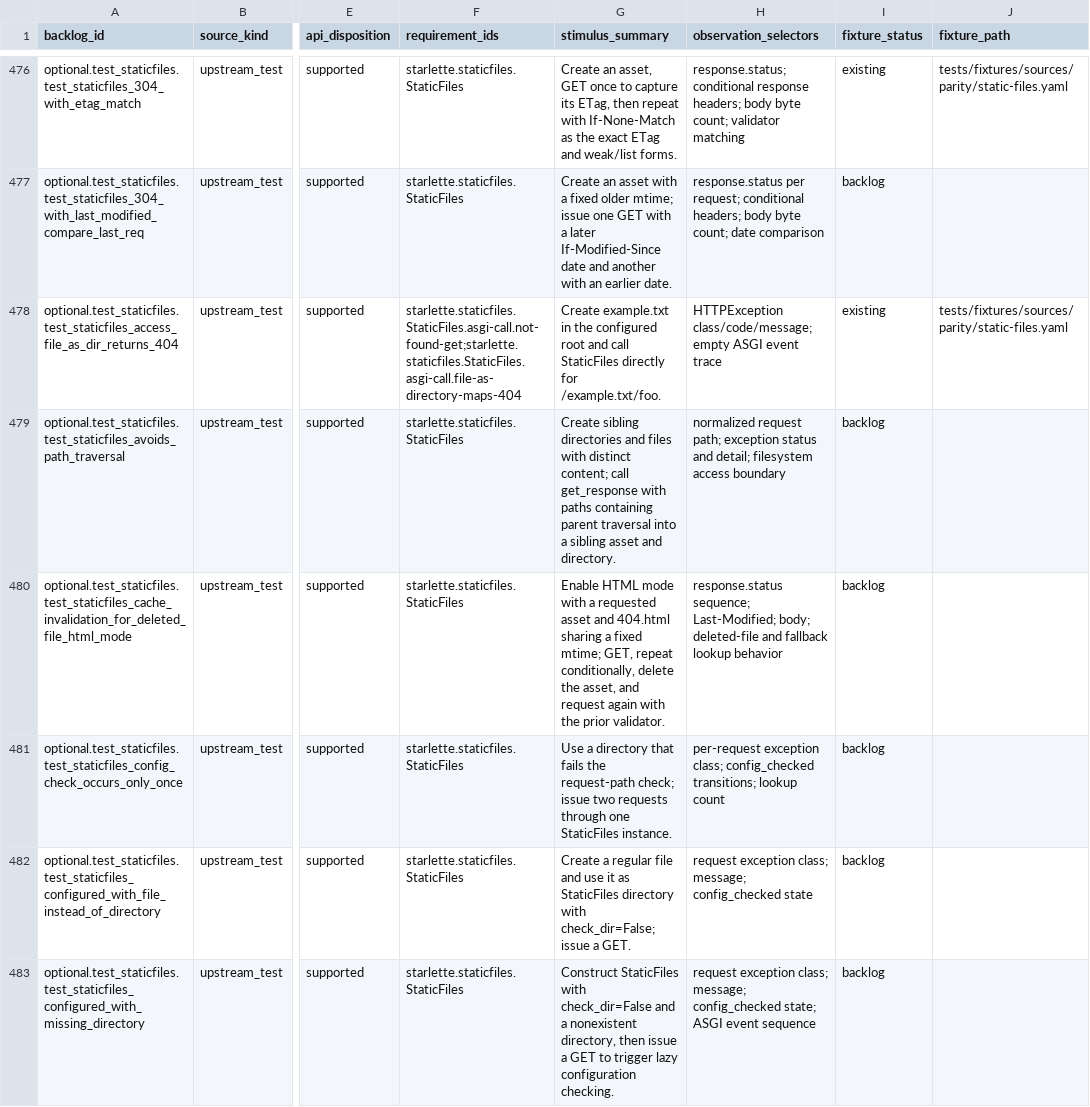
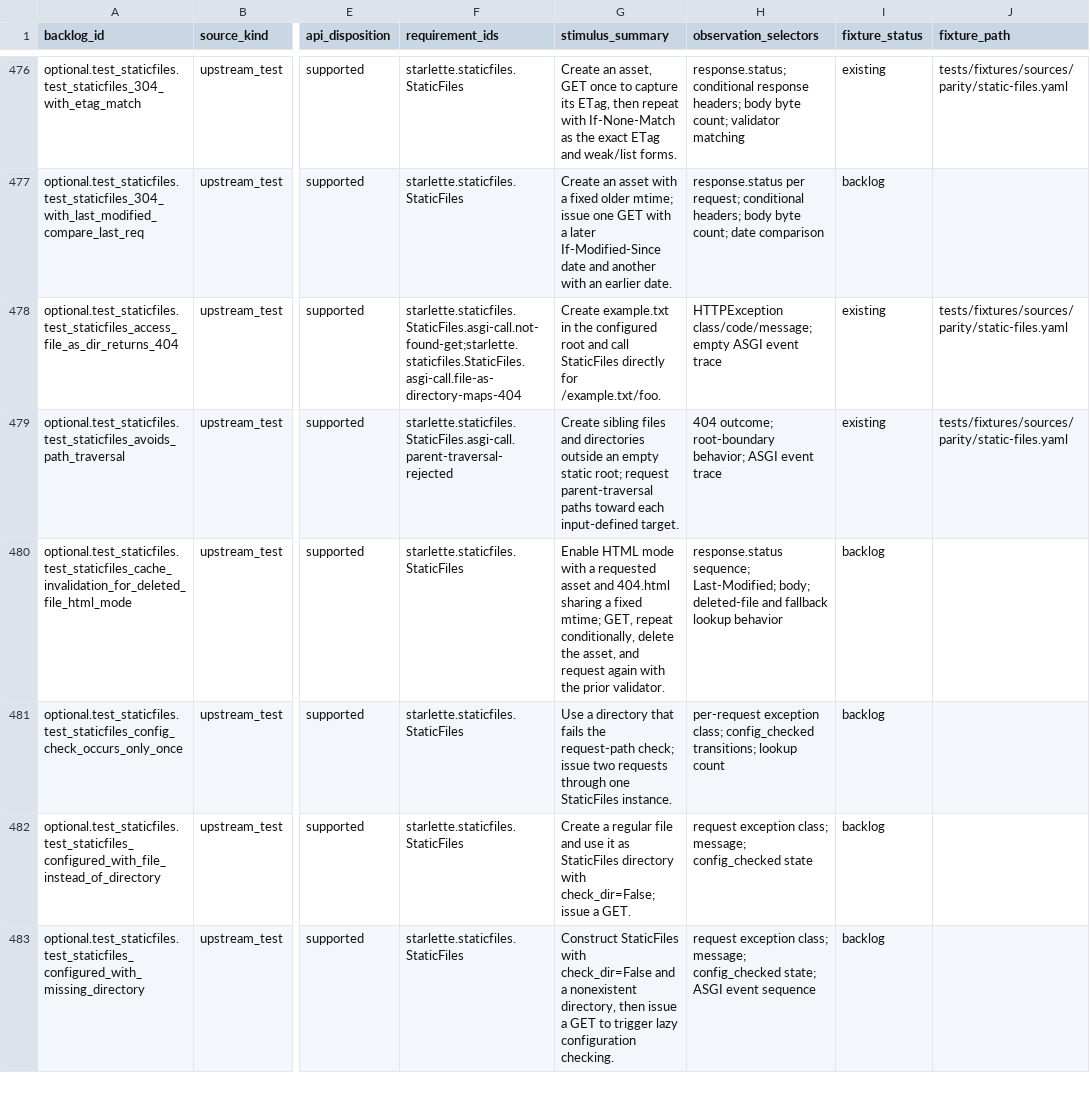
Before and after one commit to appunni-m/starlette-rs, a CSV file: docs/atlas/coverage-matrix.csv, drawn as a sheet; only a part is shown, gaps mark what is left out; the diff covers the shown part only; the diff names each change by its address in the sheet, - before the commit and + after, or states it on an @@ line.

```diff
--- a/docs/atlas/coverage-matrix.csv
+++ b/docs/atlas/coverage-matrix.csv
-F479 (requirement_ids): starlette.staticfiles.StaticFiles
+F479 (requirement_ids): starlette.staticfiles.StaticFiles.asgi-call.parent-traversal-rejected
-G479 (stimulus_summary): Create sibling directories and files with distinct content; call get_response with paths containing parent traversal into a sibling asset and directory.
+G479 (stimulus_summary): Create sibling files and directories outside an empty static root; request parent-traversal paths toward each input-defined target.
-H479 (observation_selectors): normalized request path; exception status and detail; filesystem access boundary
+H479 (observation_selectors): 404 outcome; root-boundary behavior; ASGI event trace
-I479 (fixture_status): backlog
+I479 (fixture_status): existing
-J479 (fixture_path): (empty)
+J479 (fixture_path): tests/fixtures/sources/parity/static-files.yaml
```
Also changed, not shown: 15 edited cells elsewhere in this file, docs/atlas/fixture-backlog.csv, docs/atlas/reviews/optional-features-fixtures.csv, 5 other files.
